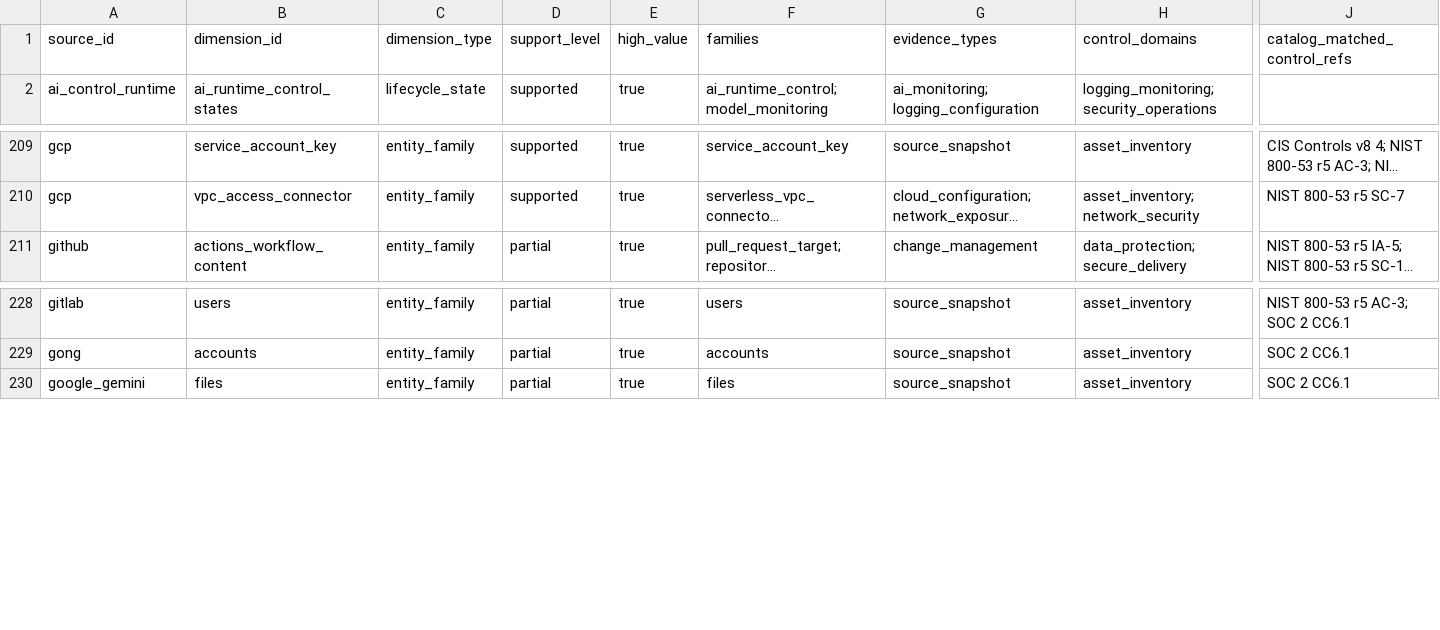
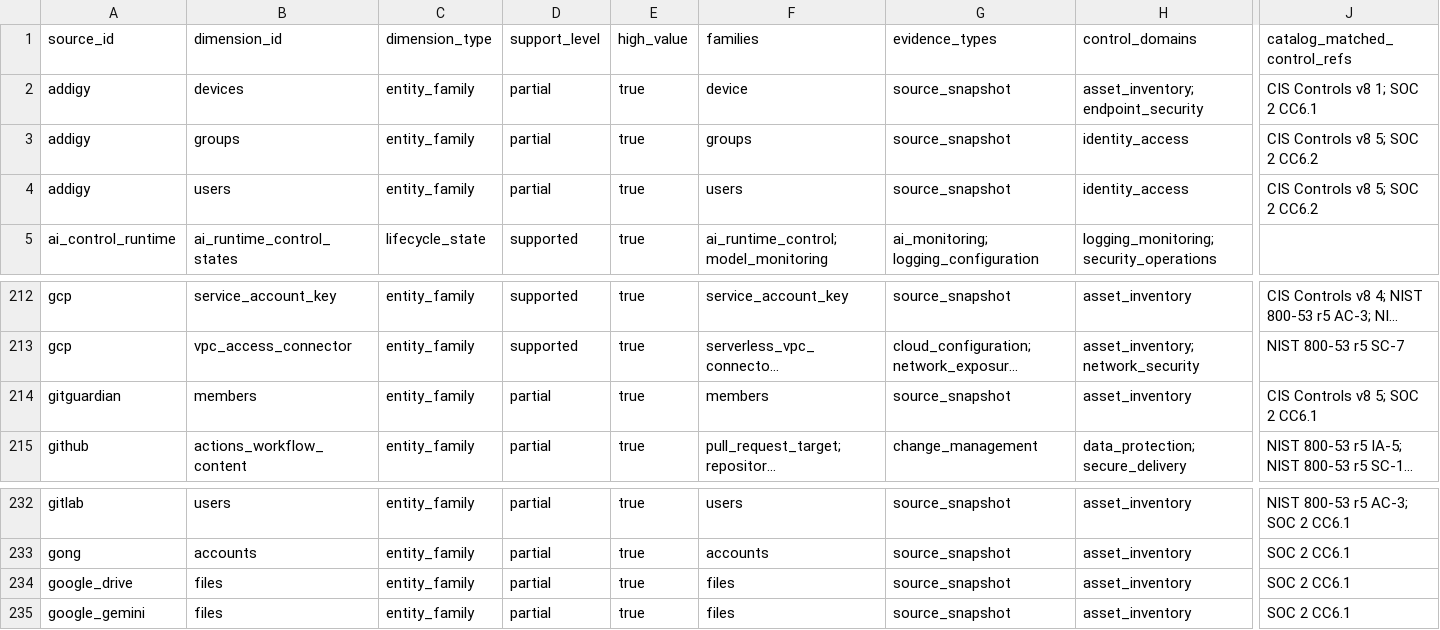
Before and after one commit to writer/cerebro, a CSV file: docs/reference/policy-compliance-mapping/source_capability_review_map.csv, drawn as a sheet; only a part is shown, gaps mark what is left out; long unchanged cells end in …; rows hold the shown columns only; the diff names each change by its address in the sheet, - before the commit and + after, or states it on an @@ line.

Commit message:
docs: regenerate policy mapping artifacts

```diff
--- a/docs/reference/policy-compliance-mapping/source_capability_review_map.csv
+++ b/docs/reference/policy-compliance-mapping/source_capability_review_map.csv
+row 2: addigy | devices | entity_family | partial | true | device | source_snapshot | asset_inventory; endpoint_security | CIS Controls v8 1; SOC 2 CC6.1
+row 3: addigy | groups | entity_family | partial | true | groups | source_snapshot | identity_access | CIS Controls v8 5; SOC 2 CC6.2
+row 4: addigy | users | entity_family | partial | true | users | source_snapshot | identity_access | CIS Controls v8 5; SOC 2 CC6.2
+row 214: gitguardian | members | entity_family | partial | true | members | source_snapshot | asset_inventory | CIS Controls v8 5; SOC 2 CC6.1
+row 234: google_drive | files | entity_family | partial | true | files | source_snapshot | asset_inventory | SOC 2 CC6.1
```
Also changed, not shown: docs/reference/policy-compliance-mapping/overview.csv, 4 other files.
